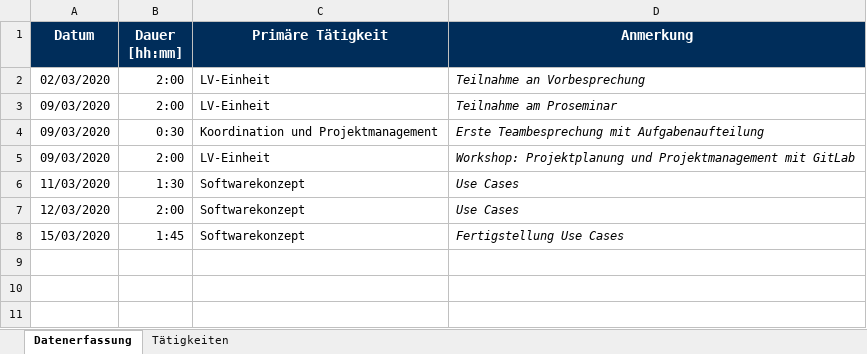
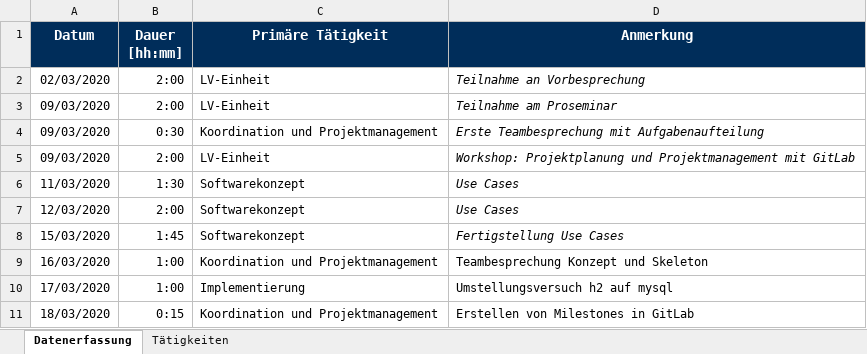
Before and after one commit to calvingehrer/Timeflip, an Excel workbook: Documentation/Time Management/Zeitaufzeichnung_Simon.xlsx, sheet Datenerfassung, drawn as a sheet; values as stored, in another font and other column widths than the file's, no borders; the diff names each change by its address in the sheet, - before the commit and + after, or states it on an @@ line.

Commit message:
Replace Zeitaufzeichnung_Simon.xlsx

```diff
--- a/Documentation/Time Management/Zeitaufzeichnung_Simon.xlsx (sheet Datenerfassung)
+++ b/Documentation/Time Management/Zeitaufzeichnung_Simon.xlsx (sheet Datenerfassung)
+row 9: 16/03/2020 | 1:00 | Koordination und Projektmanagement | Teambesprechung Konzept und Skeleton
+row 10: 17/03/2020 | 1:00 | Implementierung | Umstellungsversuch h2 auf mysql
+row 11: 18/03/2020 | 0:15 | Koordination und Projektmanagement | Erstellen von Milestones in GitLab
```
